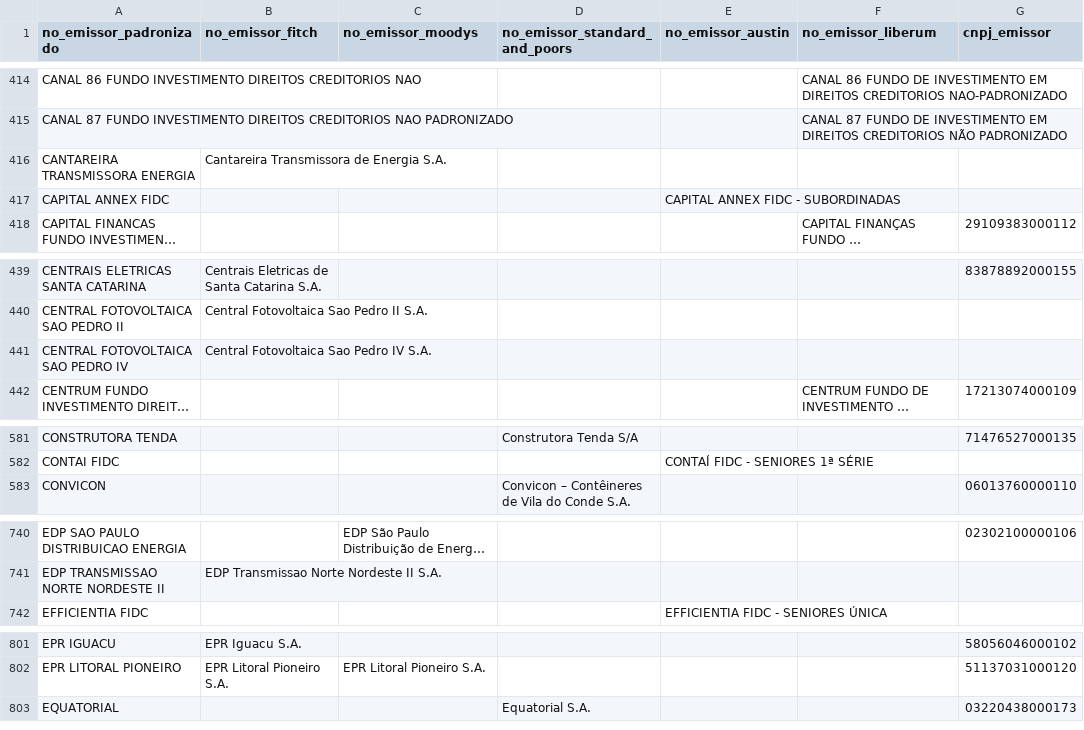
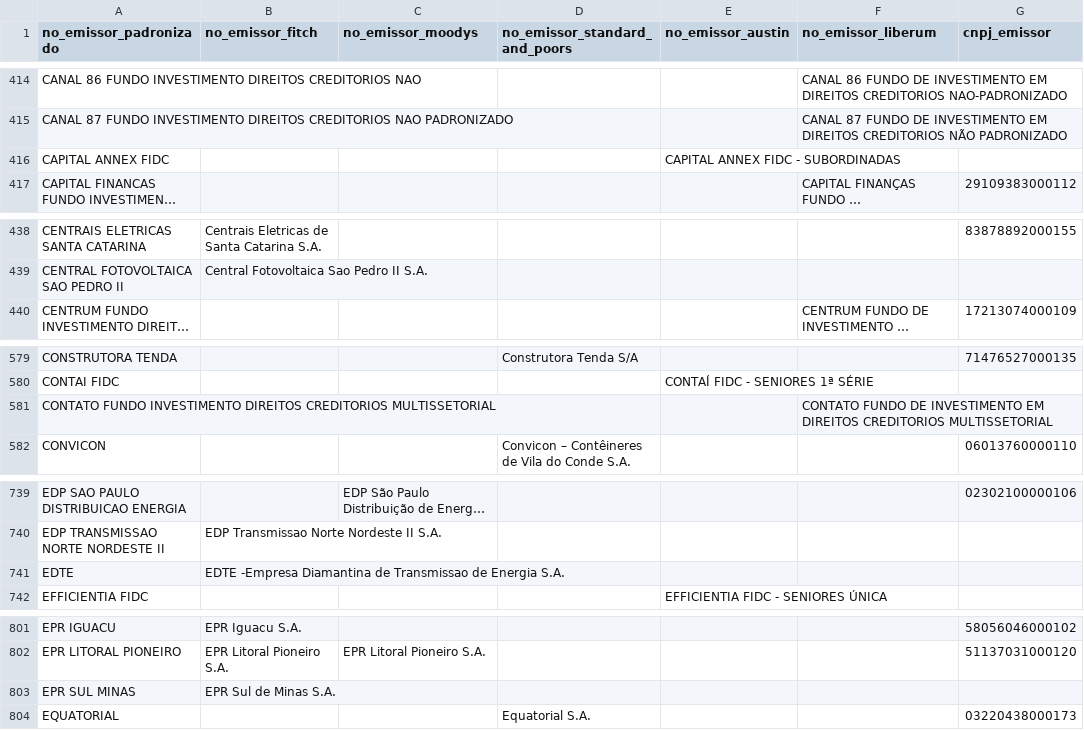
Before and after one commit to PulseDataLabs/PulseRatingsBrasil, a CSV file: data/emissores_consolidado.csv, drawn as a sheet; only a part is shown, gaps mark what is left out; long unchanged cells end in …; removed rows and columns are numbered as before the commit, all else as after; the diff covers the shown part only; the diff names each change by its address in the sheet, - before the commit and + after, or states it on an @@ line.

```diff
--- a/data/emissores_consolidado.csv
+++ b/data/emissores_consolidado.csv
-row 416: CANTAREIRA TRANSMISSORA ENERGIA | Cantareira Transmissora de Energia S.A.
-row 441: CENTRAL FOTOVOLTAICA SAO PEDRO IV | Central Fotovoltaica Sao Pedro IV S.A.
+row 581: CONTATO FUNDO INVESTIMENTO DIREITOS CREDITORIOS MULTISSETORIAL |  |  |  |  | CONTATO FUNDO DE INVESTIMENTO EM DIREITOS CREDITORIOS MULTISSETORIAL
+row 741: EDTE | EDTE -Empresa Diamantina de Transmissao de Energia S.A.
+row 803: EPR SUL MINAS | EPR Sul de Minas S.A.
```
Also changed, not shown: 5 added rows, 4 removed rows and 1 edited cell elsewhere in this file, data/austin_ratings.csv, data/fitch_emissores.csv, 15 other files.
